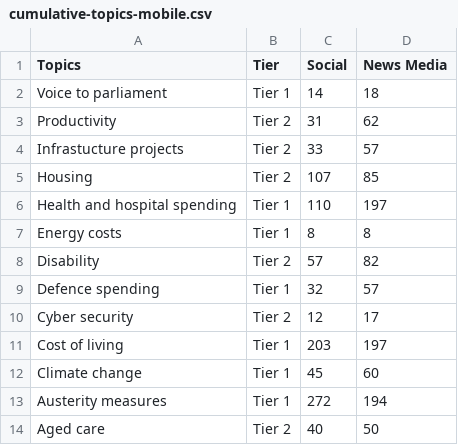
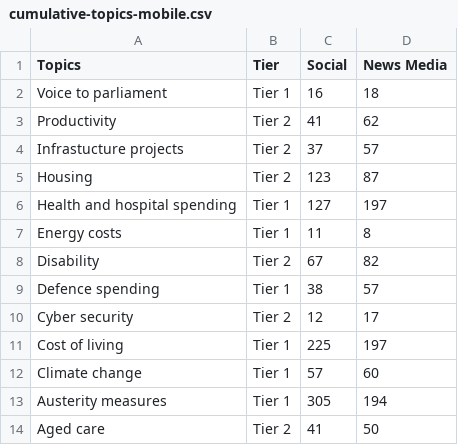
Before and after one commit to isentia-gapi/au_budget, a CSV file: cumulative-topics-mobile.csv, drawn as a sheet.

Commit message:
committing files

```diff
--- a/cumulative-topics-mobile.csv
+++ b/cumulative-topics-mobile.csv
@@ -1,14 +1,14 @@
 Topics,Tier,Social,News Media
-Voice to parliament,Tier 1,14,18
-Productivity,Tier 2,31,62
-Infrastucture projects,Tier 2,33,57
-Housing,Tier 2,107,85
-Health and hospital spending,Tier 1,110,197
-Energy costs,Tier 1,8,8
-Disability,Tier 2,57,82
-Defence spending,Tier 1,32,57
+Voice to parliament,Tier 1,16,18
+Productivity,Tier 2,41,62
+Infrastucture projects,Tier 2,37,57
+Housing,Tier 2,123,87
+Health and hospital spending,Tier 1,127,197
+Energy costs,Tier 1,11,8
+Disability,Tier 2,67,82
+Defence spending,Tier 1,38,57
 Cyber security,Tier 2,12,17
-Cost of living,Tier 1,203,197
-Climate change,Tier 1,45,60
-Austerity measures,Tier 1,272,194
-Aged care,Tier 2,40,50
+Cost of living,Tier 1,225,197
+Climate change,Tier 1,57,60
+Austerity measures,Tier 1,305,194
+Aged care,Tier 2,41,50
```
